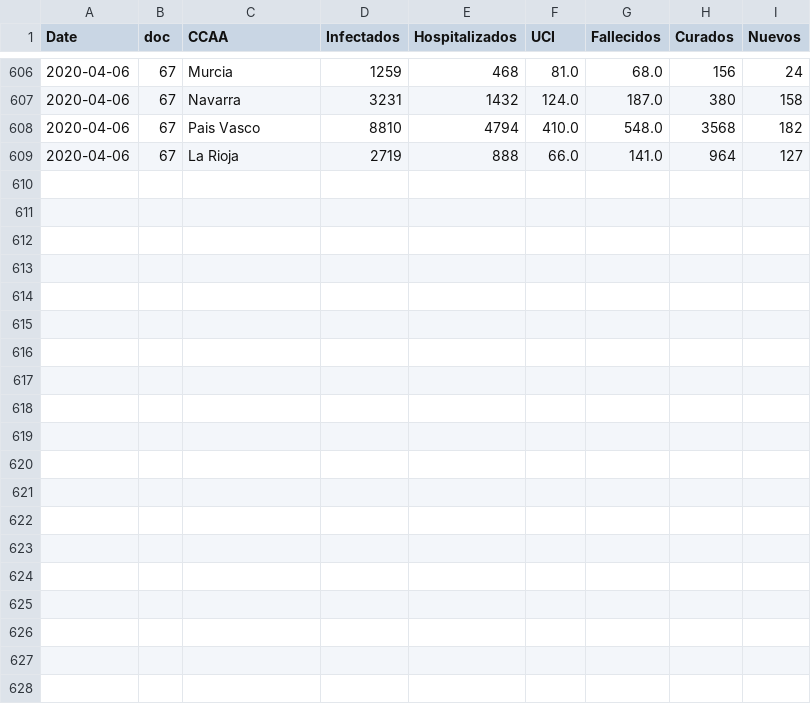
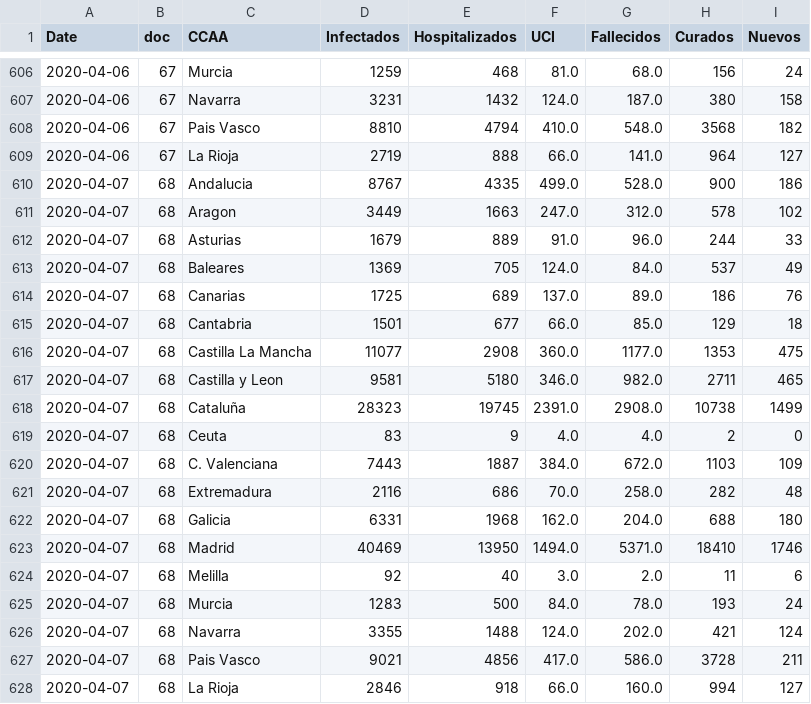
Before and after one commit to caresppen/wookies-wears-pants, a CSV file: COVID-19_Project/csv_report_tables/CCAA_data.csv, drawn as a sheet; only a part is shown, gaps mark what is left out; the diff names each change by its address in the sheet, - before the commit and + after, or states it on an @@ line.

```diff
--- a/COVID-19_Project/csv_report_tables/CCAA_data.csv
+++ b/COVID-19_Project/csv_report_tables/CCAA_data.csv
+row 610: 2020-04-07 | 68 | Andalucia | 8767 | 4335 | 499.0 | 528.0 | 900 | 186
+row 611: 2020-04-07 | 68 | Aragon | 3449 | 1663 | 247.0 | 312.0 | 578 | 102
+row 612: 2020-04-07 | 68 | Asturias | 1679 | 889 | 91.0 | 96.0 | 244 | 33
+row 613: 2020-04-07 | 68 | Baleares | 1369 | 705 | 124.0 | 84.0 | 537 | 49
+row 614: 2020-04-07 | 68 | Canarias | 1725 | 689 | 137.0 | 89.0 | 186 | 76
+row 615: 2020-04-07 | 68 | Cantabria | 1501 | 677 | 66.0 | 85.0 | 129 | 18
+row 616: 2020-04-07 | 68 | Castilla La Mancha | 11077 | 2908 | 360.0 | 1177.0 | 1353 | 475
+row 617: 2020-04-07 | 68 | Castilla y Leon | 9581 | 5180 | 346.0 | 982.0 | 2711 | 465
+row 618: 2020-04-07 | 68 | Cataluña | 28323 | 19745 | 2391.0 | 2908.0 | 10738 | 1499
+row 619: 2020-04-07 | 68 | Ceuta | 83 | 9 | 4.0 | 4.0 | 2 | 0
+row 620: 2020-04-07 | 68 | C. Valenciana | 7443 | 1887 | 384.0 | 672.0 | 1103 | 109
+row 621: 2020-04-07 | 68 | Extremadura | 2116 | 686 | 70.0 | 258.0 | 282 | 48
+row 622: 2020-04-07 | 68 | Galicia | 6331 | 1968 | 162.0 | 204.0 | 688 | 180
+row 623: 2020-04-07 | 68 | Madrid | 40469 | 13950 | 1494.0 | 5371.0 | 18410 | 1746
+row 624: 2020-04-07 | 68 | Melilla | 92 | 40 | 3.0 | 2.0 | 11 | 6
+row 625: 2020-04-07 | 68 | Murcia | 1283 | 500 | 84.0 | 78.0 | 193 | 24
+row 626: 2020-04-07 | 68 | Navarra | 3355 | 1488 | 124.0 | 202.0 | 421 | 124
+row 627: 2020-04-07 | 68 | Pais Vasco | 9021 | 4856 | 417.0 | 586.0 | 3728 | 211
+row 628: 2020-04-07 | 68 | La Rioja | 2846 | 918 | 66.0 | 160.0 | 994 | 127
```
Also changed, not shown: COVID-19_Project/csv_report_tables/demog_hom_data.csv, COVID-19_Project/csv_report_tables/demog_muj_data.csv, 2 other files.
